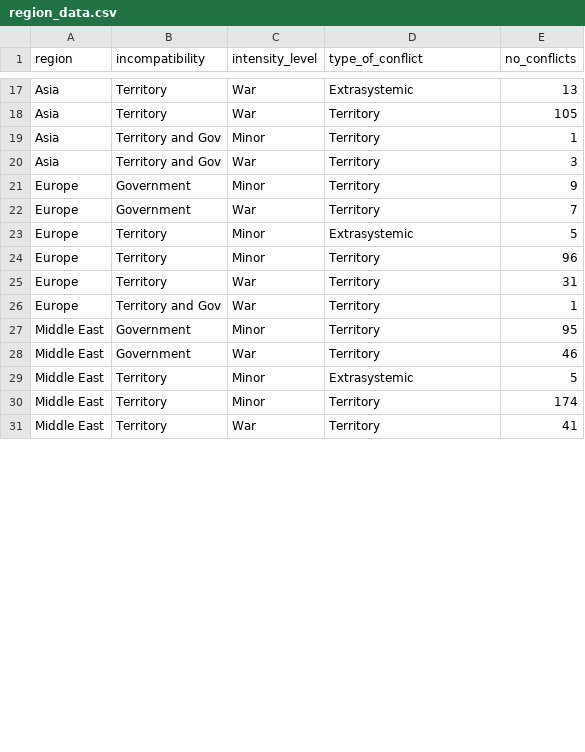
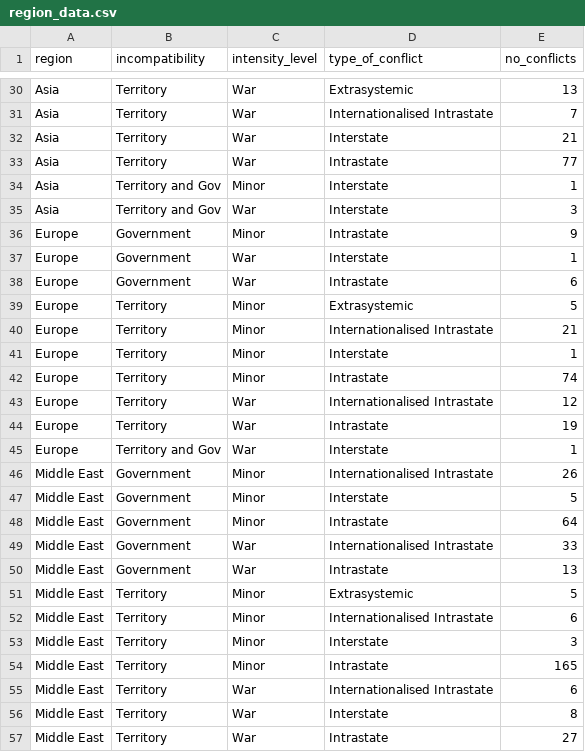
Before and after one commit to sste0032/Visualisation_2, a CSV file: Data/region_data.csv, drawn as a sheet; only a part is shown, gaps mark what is left out; addresses are those after the commit; the diff covers the shown part only; the diff names each change by its address in the sheet, - before the commit and + after, or states it on an @@ line.

Commit message:
Re-upload region dataset
Correct mistake with type_of_conflict attribute

```diff
--- a/Data/region_data.csv
+++ b/Data/region_data.csv
-D31 (type_of_conflict): Territory
+D31 (type_of_conflict): Internationalised Intrastate
-E31 (no_conflicts): 105
+E31 (no_conflicts): 7
+row 32: Asia | Territory | War | Interstate | 21
+row 33: Asia | Territory | War | Intrastate | 77
-D34:D35 (type_of_conflict): Territory
+D34:D35 (type_of_conflict): Interstate
-D36 (type_of_conflict): Territory
+D36 (type_of_conflict): Intrastate
-D37 (type_of_conflict): Territory
+D37 (type_of_conflict): Interstate
-E37 (no_conflicts): 7
+E37 (no_conflicts): 1
+row 38: Europe | Government | War | Intrastate | 6
-D40 (type_of_conflict): Territory
+D40 (type_of_conflict): Internationalised Intrastate
-E40 (no_conflicts): 96
+E40 (no_conflicts): 21
+row 41: Europe | Territory | Minor | Interstate | 1
+row 42: Europe | Territory | Minor | Intrastate | 74
-D43 (type_of_conflict): Territory
+D43 (type_of_conflict): Internationalised Intrastate
-E43 (no_conflicts): 31
+E43 (no_conflicts): 12
+row 44: Europe | Territory | War | Intrastate | 19
-D45 (type_of_conflict): Territory
+D45 (type_of_conflict): Interstate
-D46 (type_of_conflict): Territory
+D46 (type_of_conflict): Internationalised Intrastate
-E46 (no_conflicts): 95
+E46 (no_conflicts): 26
+row 47: Middle East | Government | Minor | Interstate | 5
+row 48: Middle East | Government | Minor | Intrastate | 64
-D49 (type_of_conflict): Territory
+D49 (type_of_conflict): Internationalised Intrastate
-E49 (no_conflicts): 46
+E49 (no_conflicts): 33
+row 50: Middle East | Government | War | Intrastate | 13
-D52 (type_of_conflict): Territory
+D52 (type_of_conflict): Internationalised Intrastate
-E52 (no_conflicts): 174
+E52 (no_conflicts): 6
+row 53: Middle East | Territory | Minor | Interstate | 3
+row 54: Middle East | Territory | Minor | Intrastate | 165
-D55 (type_of_conflict): Territory
+D55 (type_of_conflict): Internationalised Intrastate
-E55 (no_conflicts): 41
+E55 (no_conflicts): 6
+row 56: Middle East | Territory | War | Interstate | 8
+row 57: Middle East | Territory | War | Intrastate | 27
```
Also changed, not shown: 14 added rows and 27 edited cells elsewhere in this file.
